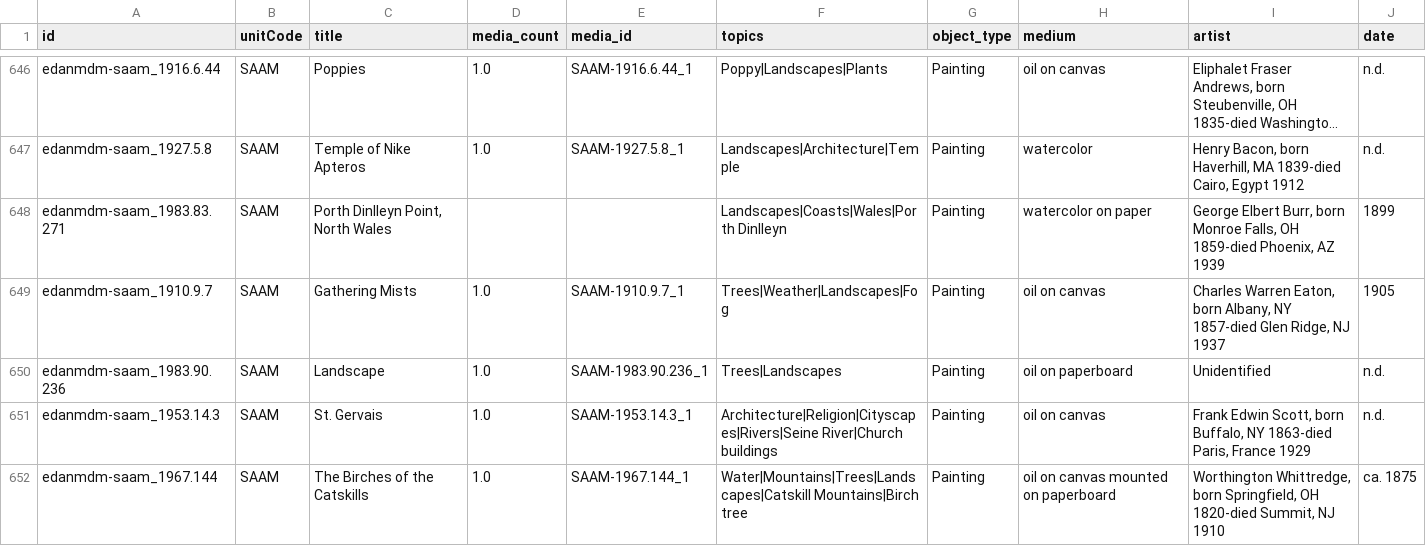
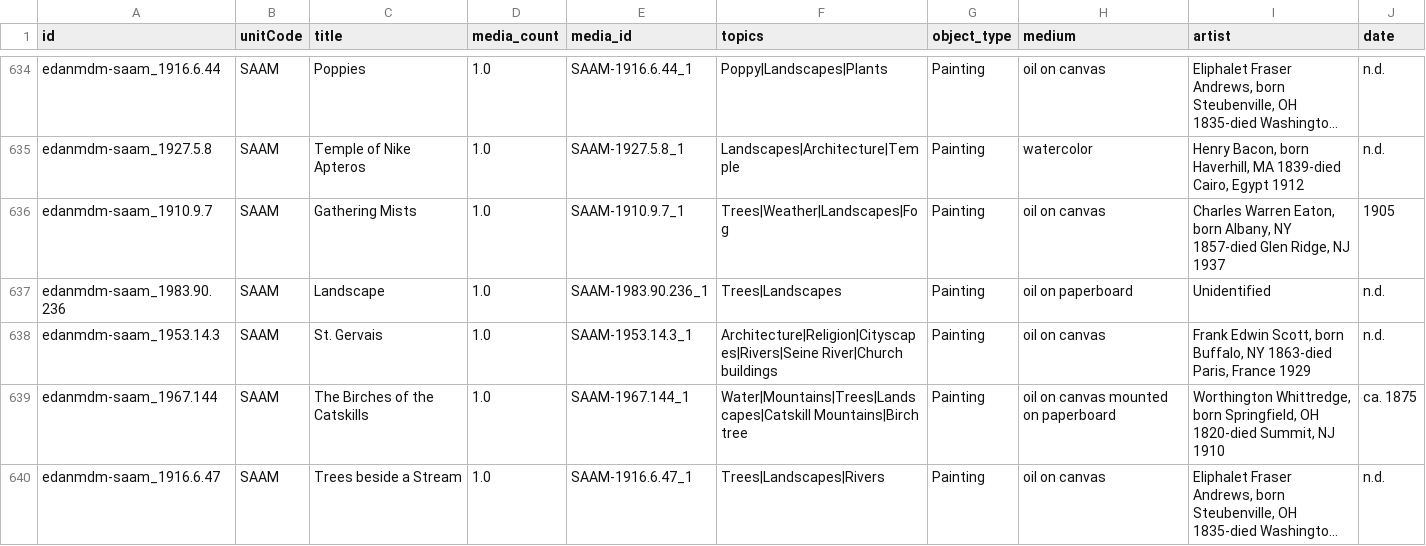
Before and after one commit to sidatasciencelab/siopenaccess, a TSV file: saam_painting_metadata.tsv, drawn as a sheet; only a part is shown, gaps mark what is left out; the shorter side is filled out with more unchanged rows; long unchanged cells end in …; the diff covers the shown part only; the diff names each change by its address in the sheet, - before the commit and + after, or states it on an @@ line.

```diff
--- a/saam_painting_metadata.tsv
+++ b/saam_painting_metadata.tsv
-row 648: edanmdm-saam_1983.83.271 | SAAM | Porth Dinlleyn Point, North Wales |  |  | Landscapes|Coasts|Wales|Porth Dinlleyn | Painting | watercolor on paper | George Elbert Burr, born Monroe Falls, OH 1859-died Phoenix, AZ 1939 | 1899
```
Also changed, not shown: 16 removed rows elsewhere in this file, 1 other file.
